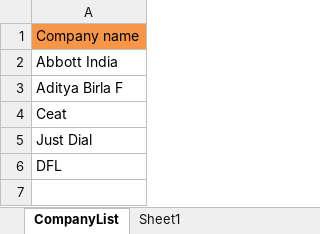
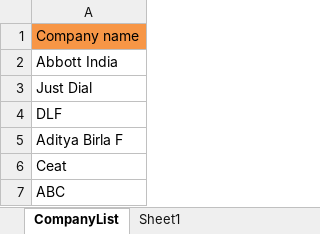
Before and after one commit to shetdisha94/CompanyStockInfo, an Excel workbook: Data/Input/CompanyList.xlsx, sheet CompanyList, drawn as a sheet; values as stored, in another font and other column widths than the file's, no borders; removed rows and columns are numbered as before the commit, all else as after; the diff names each change by its address in the sheet, - before the commit and + after, or states it on an @@ line.

```diff
--- a/Data/Input/CompanyList.xlsx (sheet CompanyList)
+++ b/Data/Input/CompanyList.xlsx (sheet CompanyList)
+row 3: Just Dial
+row 4: DLF
-A7: Just Dial
+A7: ABC
-row 6: DFL
```
Also changed, not shown: sheet Sheet1, Data/Output/CompanyStockData.xlsx, 52 other files.
